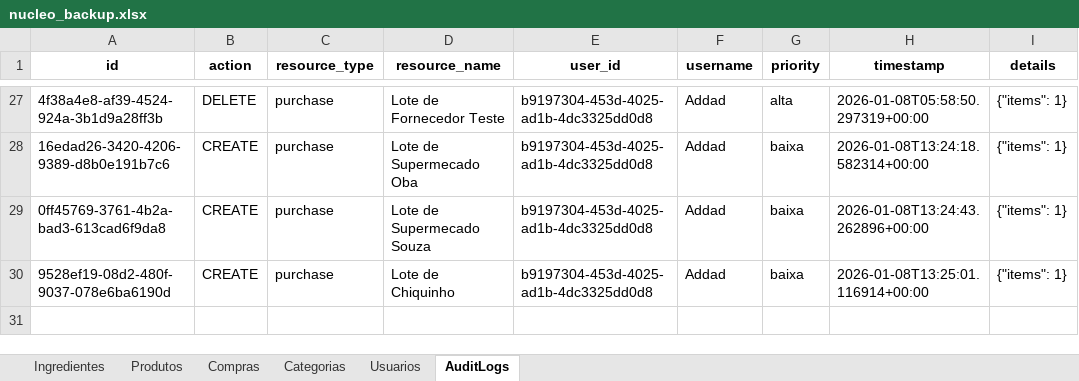
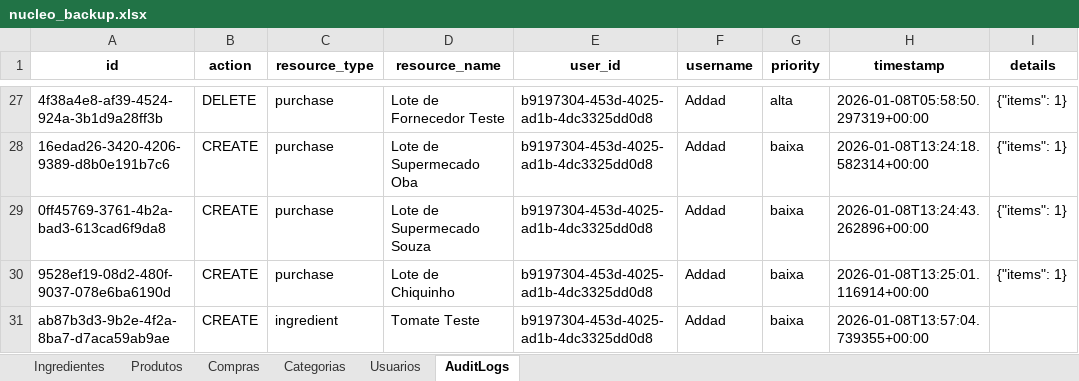
Before and after one commit to OAddad/Nucleo-Beta, an Excel workbook: backend/data_backup/nucleo_backup.xlsx, sheet AuditLogs, drawn as a sheet; only a part is shown, gaps mark what is left out; values as stored, in another font and other column widths than the file's, no borders; the diff names each change by its address in the sheet, - before the commit and + after, or states it on an @@ line.

```diff
--- a/backend/data_backup/nucleo_backup.xlsx (sheet AuditLogs)
+++ b/backend/data_backup/nucleo_backup.xlsx (sheet AuditLogs)
+row 31: ab87b3d3-9b2e-4f2a-8ba7-d7aca59ab9ae | CREATE | ingredient | Tomate Teste | b9197304-453d-4025-ad1b-4dc3325dd0d8 | Addad | baixa | 2026-01-08T13:57:04.739355+00:00
```
Also changed, not shown: sheet Ingredientes, sheet Usuarios.
